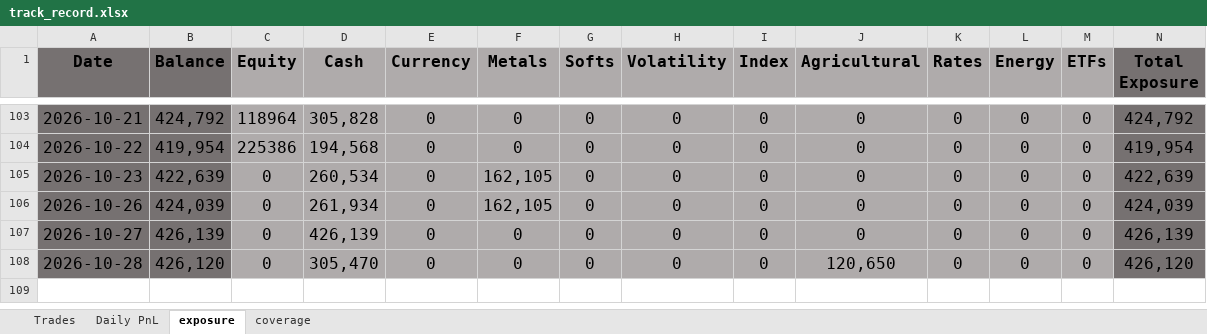
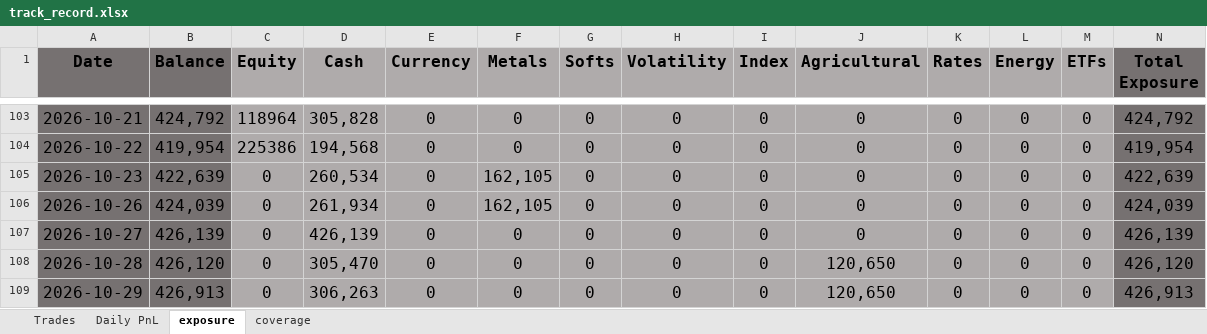
Before and after one commit to bkayabkaya/bookmonitor, an Excel workbook: track_record.xlsx, sheet exposure, drawn as a sheet; only a part is shown, gaps mark what is left out; values as stored, in another font and other column widths than the file's, no borders; conditional formats not drawn; rows hold the shown columns only; the diff names each change by its address in the sheet, - before the commit and + after, or states it on an @@ line.

Commit message:
Add files via upload

```diff
--- a/track_record.xlsx (sheet exposure)
+++ b/track_record.xlsx (sheet exposure)
+row 109: 2026-10-29 | 426,913 | 0 | 306,263 | 0 | 0 | 0 | 0 | 0 | 120,650 | 0 | 0 | 0 | 426,913
```
Also changed, not shown: sheet Daily PnL, sheet Trades.
